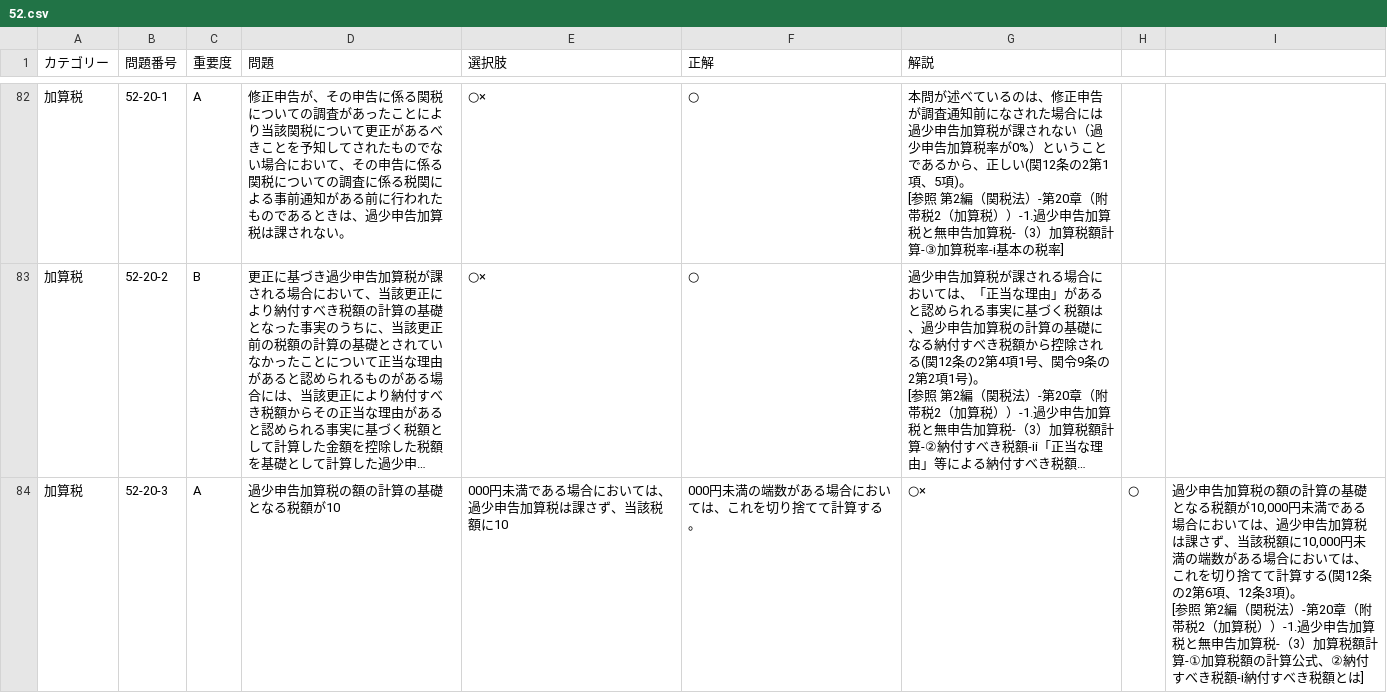
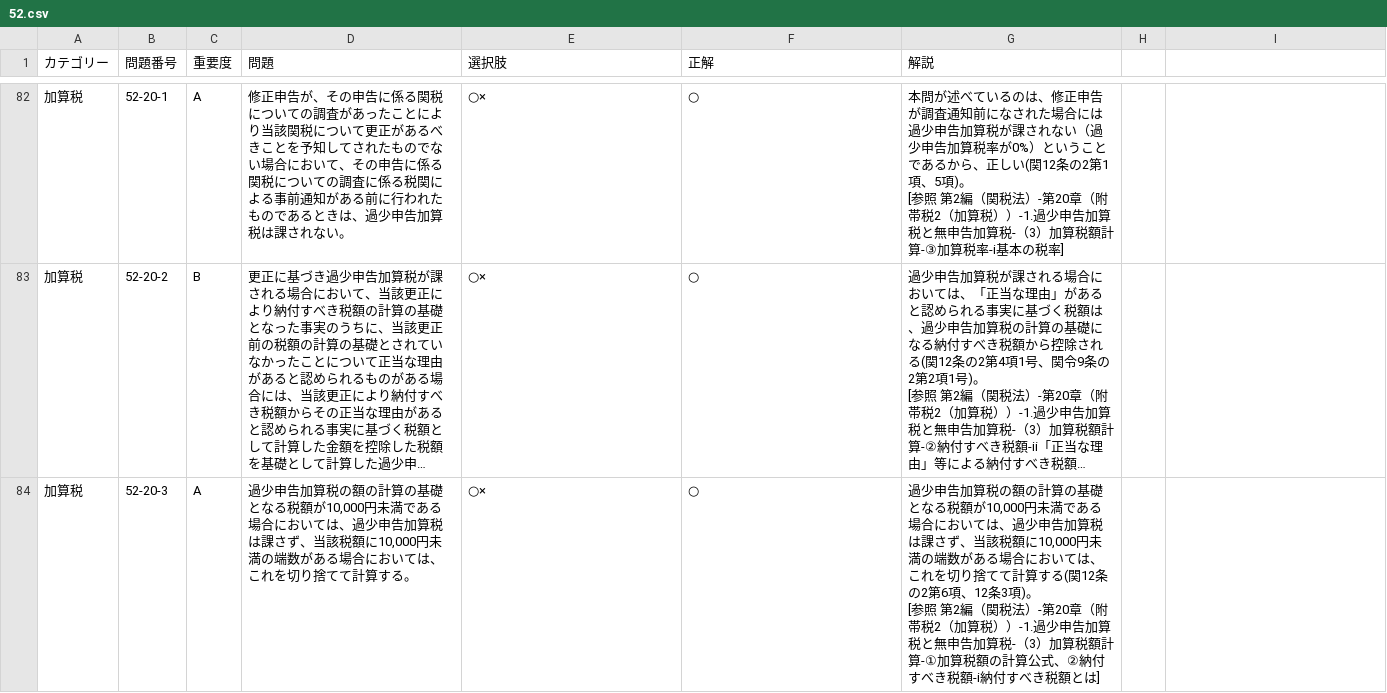
Before and after one commit to e-e-developer/tsukanshi, a CSV file: www/kaiGyouHouCSV/52.csv, drawn as a sheet; only a part is shown, gaps mark what is left out; long unchanged cells end in …; ↵ is a line break in a cell; the diff covers the shown part only; the diff names each change by its address in the sheet, - before the commit and + after, or states it on an @@ line.

```diff
--- a/www/kaiGyouHouCSV/52.csv
+++ b/www/kaiGyouHouCSV/52.csv
-D84 (問題): …る税額が10
+D84 (問題): …る税額が10,000円未満である場合においては、過少申告加算税は課さず、当該税額に10,000円未満の端数がある場合においては、これを切り捨てて計算する。
-E84 (選択肢): 000円未満である場合においては、過少申告加算税は課さず、当該税額に10
+E84 (選択肢): ○×
-F84 (正解): 000円未満の端数がある場合においては、これを切り捨てて計算する。
+F84 (正解): ○
-G84 (解説): ○×
+G84 (解説): 過少申告加算税の額の計算の基礎となる税額が10,000円未満である場合においては、過少申告加算税は課さず、当該税額に10,000円未満の端数がある場合においては、これを切り捨てて計算する(関12条の2第6項、12条3項)。 ↵ [参照 第2編（関税法）-第20章（附帯税2（加算税））-1.過少申告加算税と無申告加算税-（3）加算税額計算-①加算税額の計算公式、②納付すべき税額-ⅰ納付すべき税額とは]
-H84: ○
+H84: (empty)
-I84: 過少申告加算税の額の計算の基礎となる税額が10,000円未満である場合においては、過少申告加算税は課さず、当該税額に10,000円未満の端数がある場合においては、これを切り捨てて計算する(関12条の2第6項、12条3項)。 ↵ [参照 第2編（関税法）-第20章（附帯税2（加算税））-1.過少申告加算税と無申告加算税-（3）加算税額計算-①加算税額の計算公式、②納付すべき税額-ⅰ納付すべき税額とは]
+I84: (empty)
```
Also changed, not shown: 5 edited cells elsewhere in this file, www/kaiGyouHouCSV/53.csv, www/kaiGyouHouCSV/54.csv, 6 other files.
